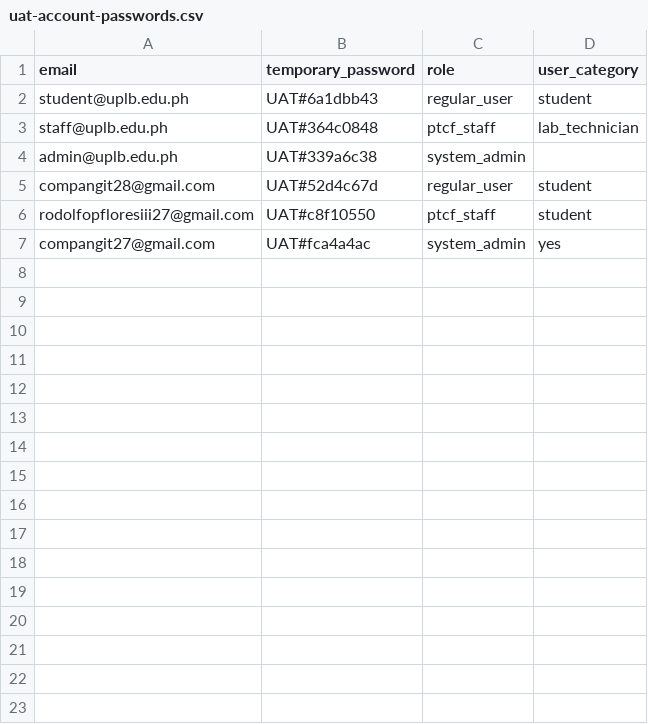
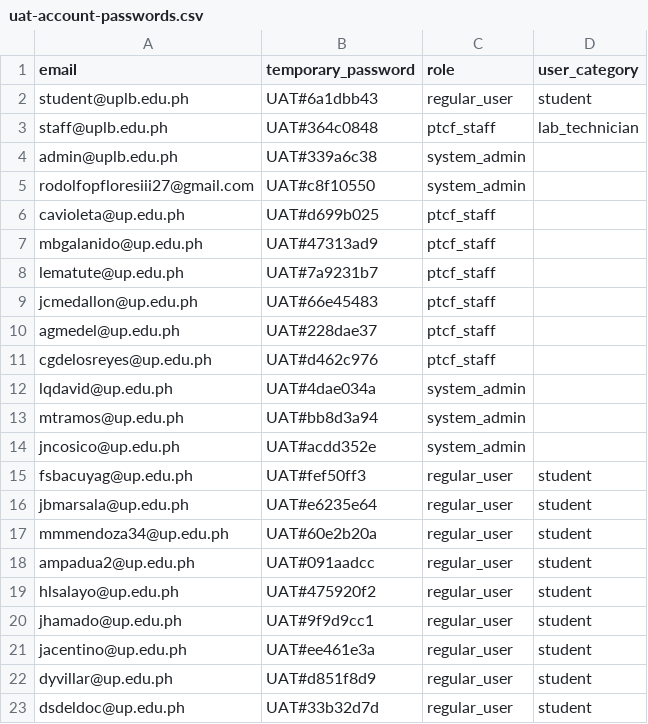
Before and after one commit to RodFlores27/SP2, a CSV file: server/docs/uat-account-passwords.csv, drawn as a sheet; only a part is shown; the diff covers the shown part only.

```diff
--- a/server/docs/uat-account-passwords.csv
+++ b/server/docs/uat-account-passwords.csv
@@ -4,4 +4,20 @@ staff@uplb.edu.ph,UAT#364c0848,ptcf_staff,lab_technician
 admin@uplb.edu.ph,UAT#339a6c38,system_admin,
-compangit28@gmail.com,UAT#52d4c67d,regular_user,student
-rodolfopfloresiii27@gmail.com,UAT#c8f10550,ptcf_staff,student
-compangit27@gmail.com,UAT#fca4a4ac,system_admin,yes
+rodolfopfloresiii27@gmail.com,UAT#c8f10550,system_admin,
+cavioleta@up.edu.ph,UAT#d699b025,ptcf_staff,
+mbgalanido@up.edu.ph,UAT#47313ad9,ptcf_staff,
+lematute@up.edu.ph,UAT#7a9231b7,ptcf_staff,
+jcmedallon@up.edu.ph,UAT#66e45483,ptcf_staff,
+agmedel@up.edu.ph,UAT#228dae37,ptcf_staff,
+cgdelosreyes@up.edu.ph,UAT#d462c976,ptcf_staff,
+lqdavid@up.edu.ph,UAT#4dae034a,system_admin,
+mtramos@up.edu.ph,UAT#bb8d3a94,system_admin,
+jncosico@up.edu.ph,UAT#acdd352e,system_admin,
+fsbacuyag@up.edu.ph,UAT#fef50ff3,regular_user,student
+jbmarsala@up.edu.ph,UAT#e6235e64,regular_user,student
+mmmendoza34@up.edu.ph,UAT#60e2b20a,regular_user,student
+ampadua2@up.edu.ph,UAT#091aadcc,regular_user,student
+hlsalayo@up.edu.ph,UAT#475920f2,regular_user,student
+jhamado@up.edu.ph,UAT#9f9d9cc1,regular_user,student
+jacentino@up.edu.ph,UAT#ee461e3a,regular_user,student
+dyvillar@up.edu.ph,UAT#d851f8d9,regular_user,student
+dsdeldoc@up.edu.ph,UAT#33b32d7d,regular_user,student
```
Also changed, not shown: 10 added rows elsewhere in this file, server/docs/uat-contention-manifest.csv, server/docs/uat-respondents.csv, 9 other files.
